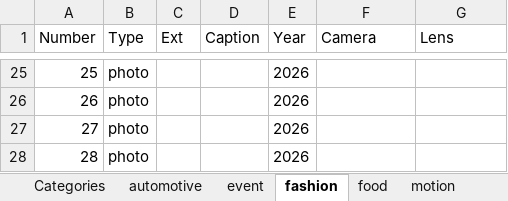
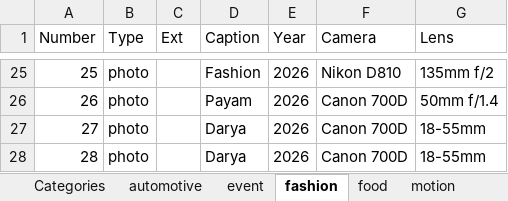
Before and after one commit to mohsen-01/portfolio, an Excel workbook: data.xlsx, sheet fashion, drawn as a sheet; only a part is shown, gaps mark what is left out; values as stored, in another font and other column widths than the file's, no borders; the diff covers the shown part only; the diff names each change by its address in the sheet, - before the commit and + after, or states it on an @@ line.

```diff
--- a/data.xlsx (sheet fashion)
+++ b/data.xlsx (sheet fashion)
-D25 (Caption): (empty)
+D25 (Caption): Fashion
-F25 (Camera): (empty)
+F25 (Camera): Nikon D810
-G25 (Lens): (empty)
+G25 (Lens): 135mm f/2
-D26 (Caption): (empty)
+D26 (Caption): Payam
-F26:F28 (Camera): (empty)
+F26:F28 (Camera): Canon 700D
-G26 (Lens): (empty)
+G26 (Lens): 50mm f/1.4
-D27:D28 (Caption): (empty)
+D27:D28 (Caption): Darya
-G27:G28 (Lens): (empty)
+G27:G28 (Lens): 18-55mm
```
Also changed, not shown: 69 edited cells elsewhere in this sheet, sheet event, sheet automotive, sheet food, sheet motion.
